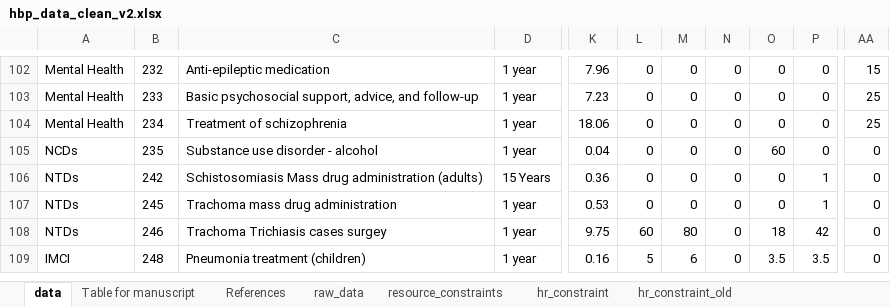
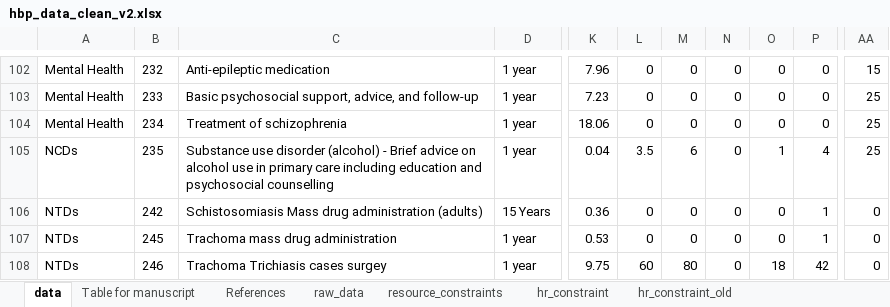
Before and after one commit to sakshimohan/uganda_hbp, an Excel workbook: 2_data/hbp_data_clean_v2.xlsx, sheet data, drawn as a sheet; only a part is shown, gaps mark what is left out; the shorter side is filled out with more unchanged rows; values as stored, in another font and other column widths than the file's, no borders; the diff names each change by its address in the sheet, - before the commit and + after, or states it on an @@ line.

```diff
--- a/2_data/hbp_data_clean_v2.xlsx (sheet data)
+++ b/2_data/hbp_data_clean_v2.xlsx (sheet data)
-C105: …use disorder - alcohol
+C105: …use disorder (alcohol) - Brief advice on alcohol use in primary care including education and psychosocial counselling
-L105: 0
+L105: 3.5
-M105: 0
+M105: 6
-O105: 60
+O105: 1
-P105: 0
+P105: 4
-AA105: 0
+AA105: 25
```
Also changed, not shown: sheet Table for manuscript, sheet raw_data, 2_data/HR Need Estimation Tool_18Nov22.xlsx.
